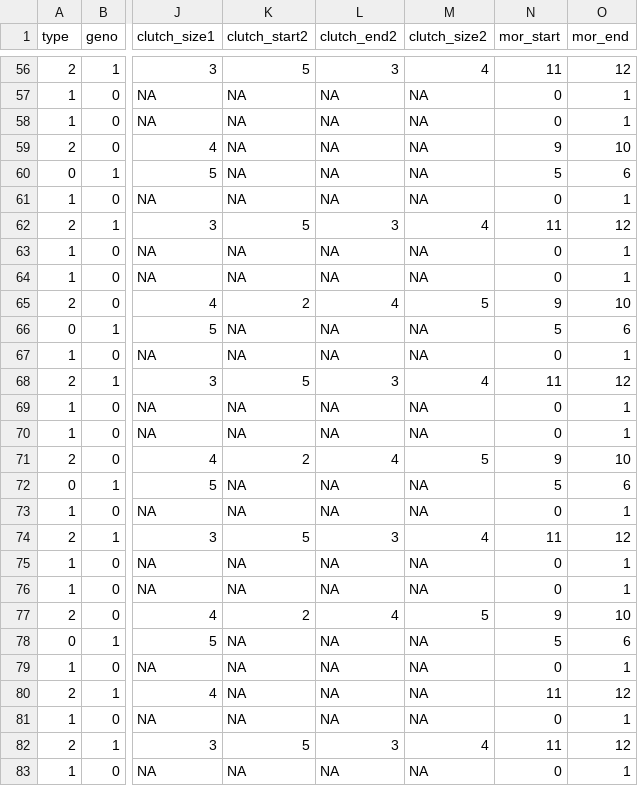
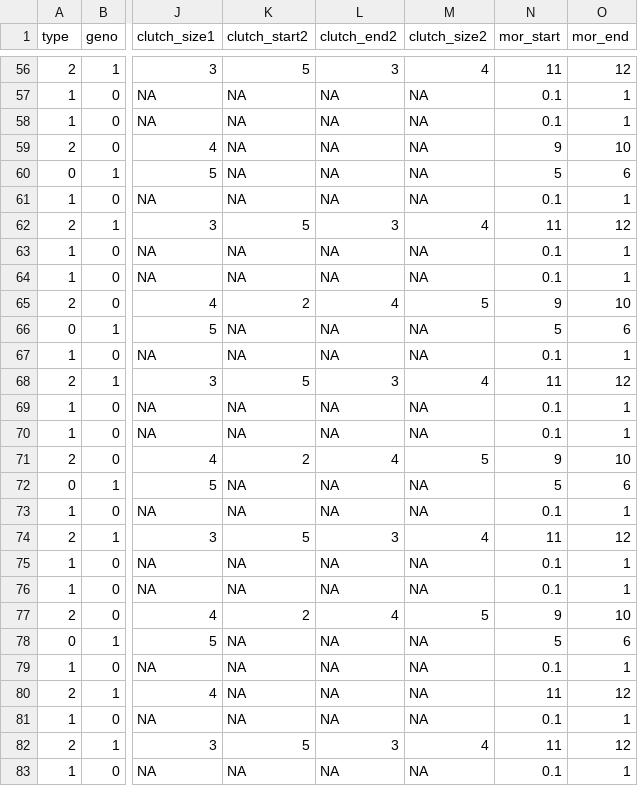
Before and after one commit to nrode/Lifelihood, a CSV file: data/fake_re_sample.csv, drawn as a sheet; only a part is shown, gaps mark what is left out; the diff covers the shown part only; the diff names each change by its address in the sheet, - before the commit and + after, or states it on an @@ line.

```diff
--- a/data/fake_re_sample.csv
+++ b/data/fake_re_sample.csv
-N57:N58 (mor_start): 0
+N57:N58 (mor_start): 0.1
-N61 (mor_start): 0
+N61 (mor_start): 0.1
-N63:N64 (mor_start): 0
+N63:N64 (mor_start): 0.1
-N67 (mor_start): 0
+N67 (mor_start): 0.1
-N69:N70 (mor_start): 0
+N69:N70 (mor_start): 0.1
-N73 (mor_start): 0
+N73 (mor_start): 0.1
-N75:N76 (mor_start): 0
+N75:N76 (mor_start): 0.1
-N79 (mor_start): 0
+N79 (mor_start): 0.1
-N81 (mor_start): 0
+N81 (mor_start): 0.1
-N83 (mor_start): 0
+N83 (mor_start): 0.1
```
Also changed, not shown: 51 edited cells elsewhere in this file, 4 other files.
